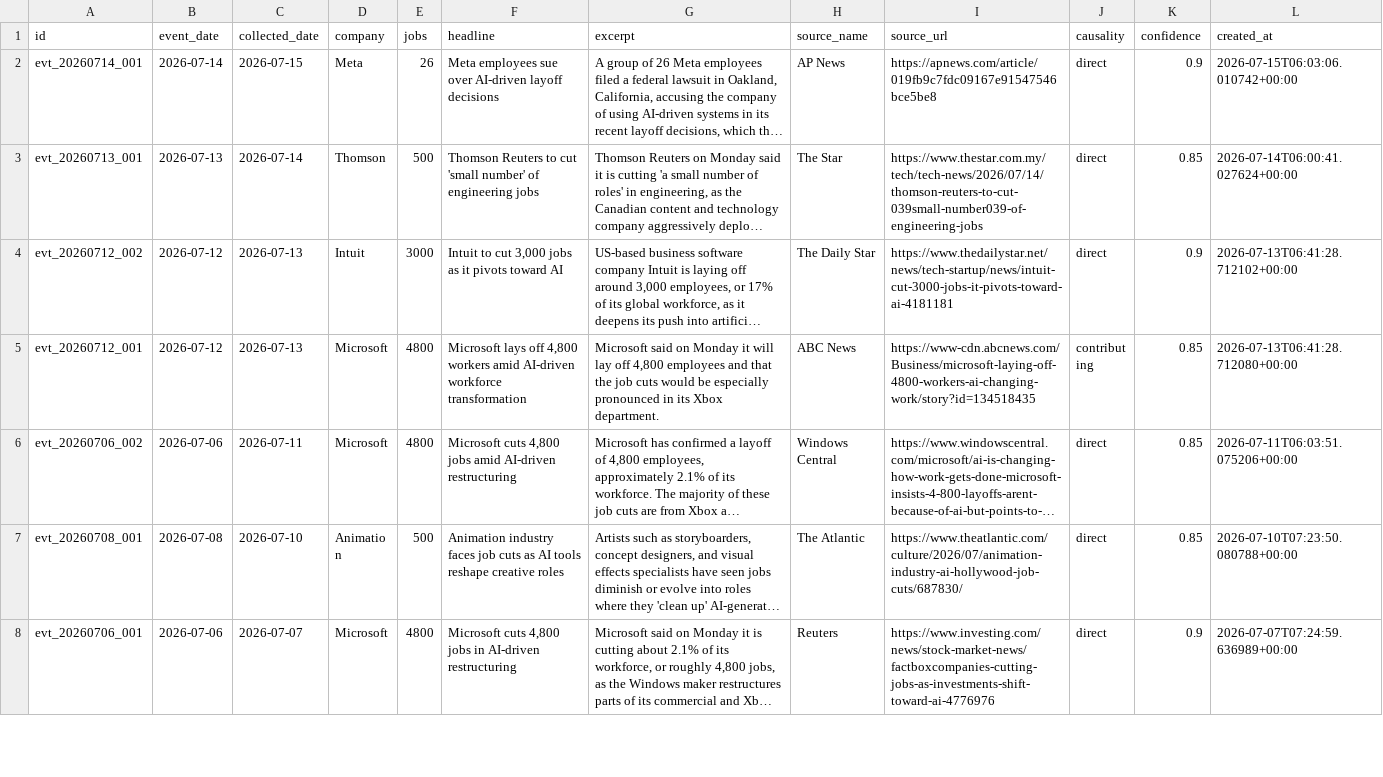
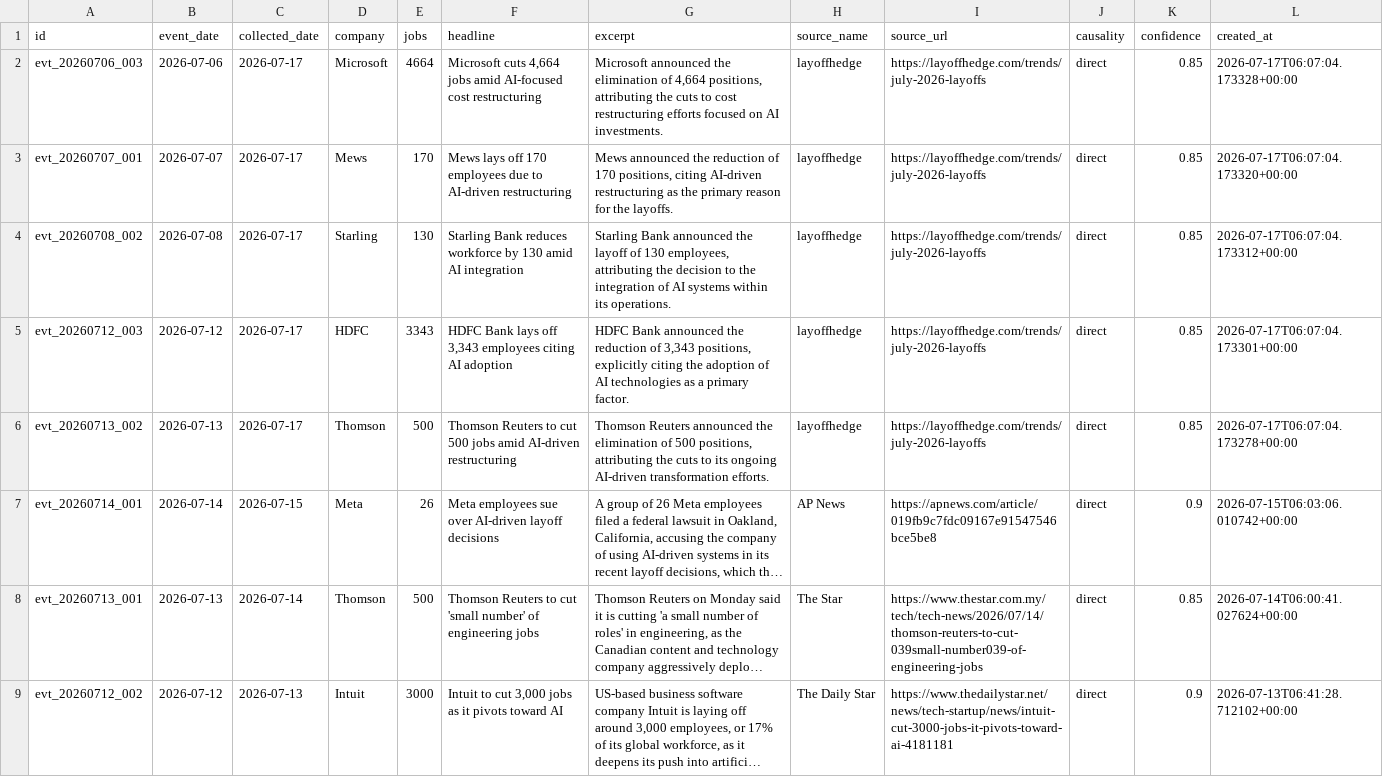
Before and after one commit to Latarence/dailyaitoll, a CSV file: web/data/events.csv, drawn as a sheet; only a part is shown; the shorter side is filled out with more unchanged rows; long unchanged cells end in …; the diff names each change by its address in the sheet, - before the commit and + after, or states it on an @@ line.

```diff
--- a/web/data/events.csv
+++ b/web/data/events.csv
+row 2: evt_20260706_003 | 2026-07-06 | 2026-07-17 | Microsoft | 4664 | Microsoft cuts 4,664 jobs amid AI-focused cost restructuring | Microsoft announced the elimination of 4,664 positions, attributing the cuts to cost restructuring efforts focused on AI investments. | layoffhedge | https://layoffhedge.com/trends/july-2026-layoffs | direct | 0.85 | 2026-07-17T06:07:04.173328+00:00
+row 3: evt_20260707_001 | 2026-07-07 | 2026-07-17 | Mews | 170 | Mews lays off 170 employees due to AI-driven restructuring | Mews announced the reduction of 170 positions, citing AI-driven restructuring as the primary reason for the layoffs. | layoffhedge | https://layoffhedge.com/trends/july-2026-layoffs | direct | 0.85 | 2026-07-17T06:07:04.173320+00:00
+row 4: evt_20260708_002 | 2026-07-08 | 2026-07-17 | Starling | 130 | Starling Bank reduces workforce by 130 amid AI integration | Starling Bank announced the layoff of 130 employees, attributing the decision to the integration of AI systems within its operations. | layoffhedge | https://layoffhedge.com/trends/july-2026-layoffs | direct | 0.85 | 2026-07-17T06:07:04.173312+00:00
+row 5: evt_20260712_003 | 2026-07-12 | 2026-07-17 | HDFC | 3343 | HDFC Bank lays off 3,343 employees citing AI adoption | HDFC Bank announced the reduction of 3,343 positions, explicitly citing the adoption of AI technologies as a primary factor. | layoffhedge | https://layoffhedge.com/trends/july-2026-layoffs | direct | 0.85 | 2026-07-17T06:07:04.173301+00:00
+row 6: evt_20260713_002 | 2026-07-13 | 2026-07-17 | Thomson | 500 | Thomson Reuters to cut 500 jobs amid AI-driven restructuring | Thomson Reuters announced the elimination of 500 positions, attributing the cuts to its ongoing AI-driven transformation efforts. | layoffhedge | https://layoffhedge.com/trends/july-2026-layoffs | direct | 0.85 | 2026-07-17T06:07:04.173278+00:00
```
Also changed, not shown: 5 other files.
